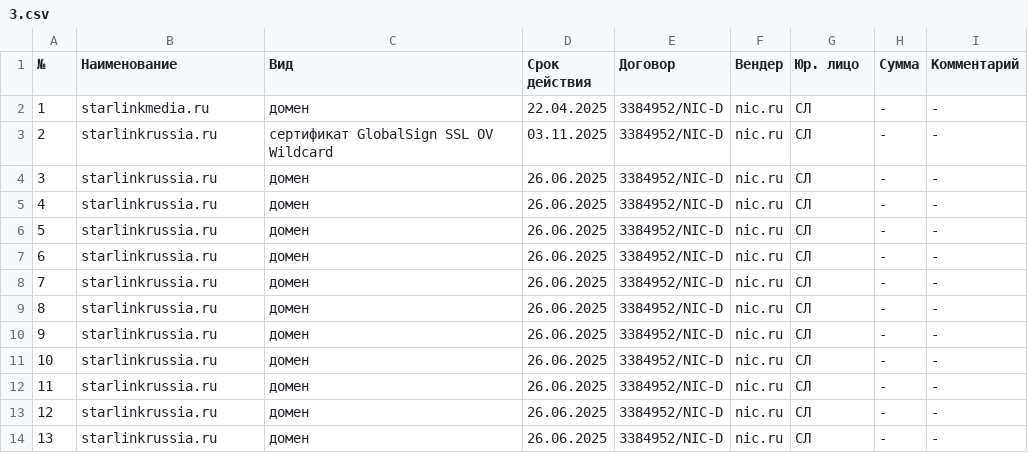
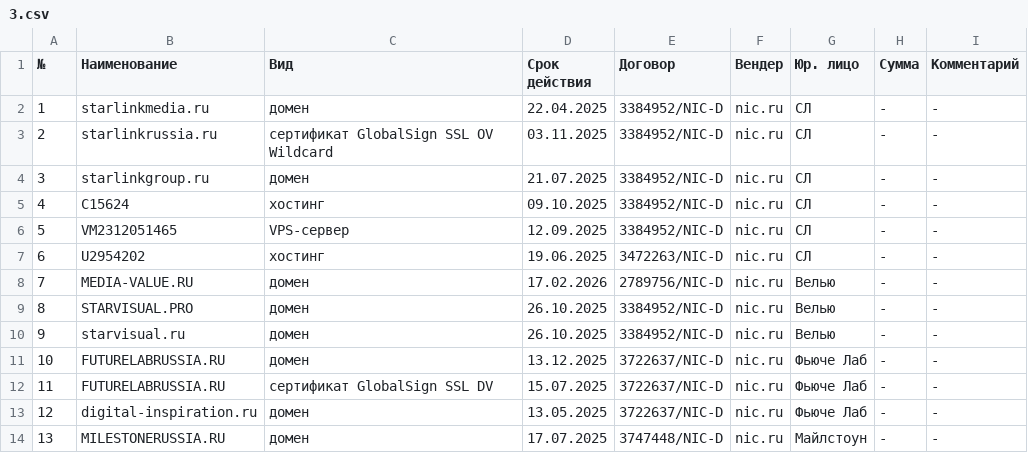
Before and after one commit to GreenchVV/File, a CSV file: 3.csv, drawn as a sheet; only a part is shown; the diff covers the shown part only.

Commit message:
Update 3.csv

```diff
--- a/3.csv
+++ b/3.csv
@@ -3,12 +3,12 @@
 "2","starlinkrussia.ru","сертификат GlobalSign SSL OV Wildcard","03.11.2025","3384952/NIC-D","nic.ru","СЛ","-","-"
-"3","starlinkrussia.ru","домен","26.06.2025","3384952/NIC-D","nic.ru","СЛ","-","-"
-"4","starlinkrussia.ru","домен","26.06.2025","3384952/NIC-D","nic.ru","СЛ","-","-"
-"5","starlinkrussia.ru","домен","26.06.2025","3384952/NIC-D","nic.ru","СЛ","-","-"
-"6","starlinkrussia.ru","домен","26.06.2025","3384952/NIC-D","nic.ru","СЛ","-","-"
-"7","starlinkrussia.ru","домен","26.06.2025","3384952/NIC-D","nic.ru","СЛ","-","-"
-"8","starlinkrussia.ru","домен","26.06.2025","3384952/NIC-D","nic.ru","СЛ","-","-"
-"9","starlinkrussia.ru","домен","26.06.2025","3384952/NIC-D","nic.ru","СЛ","-","-"
-"10","starlinkrussia.ru","домен","26.06.2025","3384952/NIC-D","nic.ru","СЛ","-","-"
-"11","starlinkrussia.ru","домен","26.06.2025","3384952/NIC-D","nic.ru","СЛ","-","-"
-"12","starlinkrussia.ru","домен","26.06.2025","3384952/NIC-D","nic.ru","СЛ","-","-"
-"13","starlinkrussia.ru","домен","26.06.2025","3384952/NIC-D","nic.ru","СЛ","-","-"
+"3","starlinkgroup.ru","домен","21.07.2025","3384952/NIC-D","nic.ru","СЛ","-","-"
+"4","C15624","хостинг","09.10.2025","3384952/NIC-D","nic.ru","СЛ","-","-"
+"5","VM2312051465","VPS-сервер","12.09.2025","3384952/NIC-D","nic.ru","СЛ","-","-"
+"6","U2954202","хостинг","19.06.2025","3472263/NIC-D","nic.ru","СЛ","-","-"
+"7","MEDIA-VALUE.RU","домен","17.02.2026","2789756/NIC-D","nic.ru","Велью","-","-"
+"8","STARVISUAL.PRO","домен","26.10.2025","3384952/NIC-D","nic.ru","Велью","-","-"
+"9","starvisual.ru","домен","26.10.2025","3384952/NIC-D","nic.ru","Велью","-","-"
+"10","FUTURELABRUSSIA.RU","домен","13.12.2025","3722637/NIC-D","nic.ru","Фьюче Лаб","-","-"
+"11","FUTURELABRUSSIA.RU","сертификат GlobalSign SSL DV","15.07.2025","3722637/NIC-D","nic.ru","Фьюче Лаб","-","-"
+"12","digital-inspiration.ru","домен","13.05.2025","3722637/NIC-D","nic.ru","Фьюче Лаб","-","-"
+"13","MILESTONERUSSIA.RU","домен","17.07.2025","3747448/NIC-D","nic.ru","Майлстоун","-","-"
```
Also changed, not shown: 32 edited cells elsewhere in this file.
